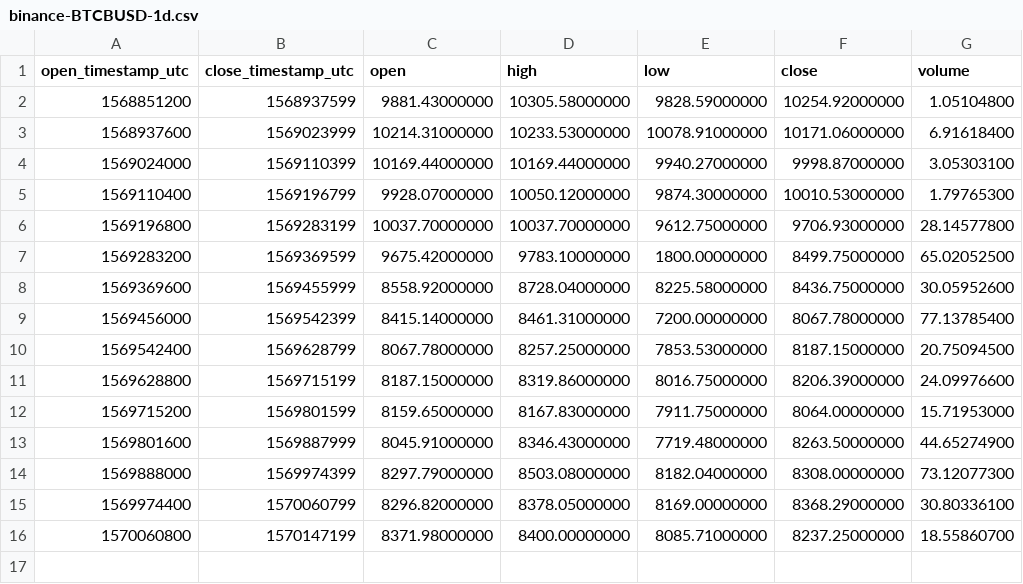
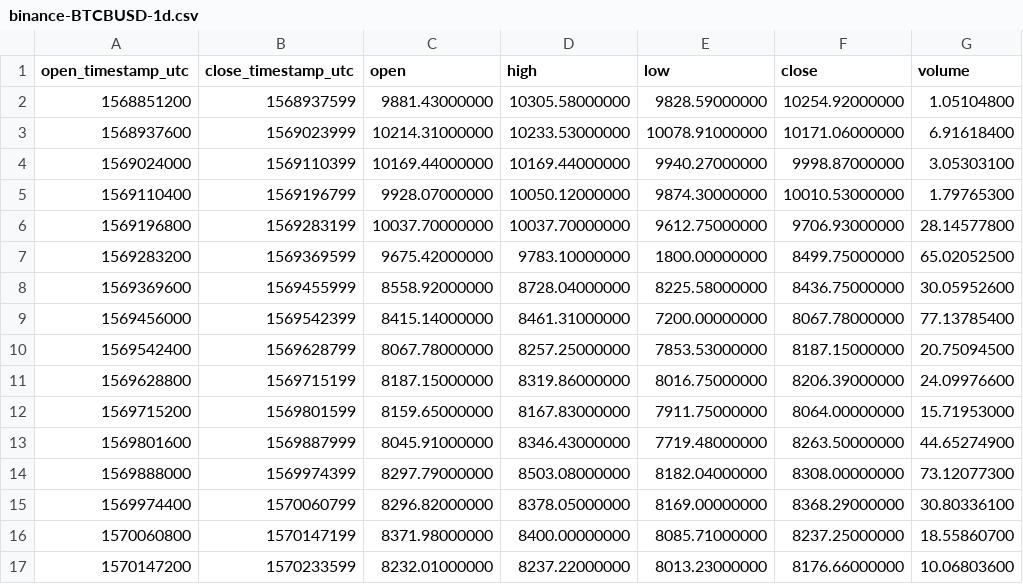
Before and after one commit to cryptobigbro/binance-BTCBUSD, a CSV file: binance-BTCBUSD-1d.csv, drawn as a sheet; the diff names each change by its address in the sheet, - before the commit and + after, or states it on an @@ line.

```diff
--- a/binance-BTCBUSD-1d.csv
+++ b/binance-BTCBUSD-1d.csv
+row 17: 1570147200 | 1570233599 | 8232.01000000 | 8237.22000000 | 8013.23000000 | 8176.66000000 | 10.06803600
```
Also changed, not shown: binance-BTCBUSD-1h.csv, 1 other file.
